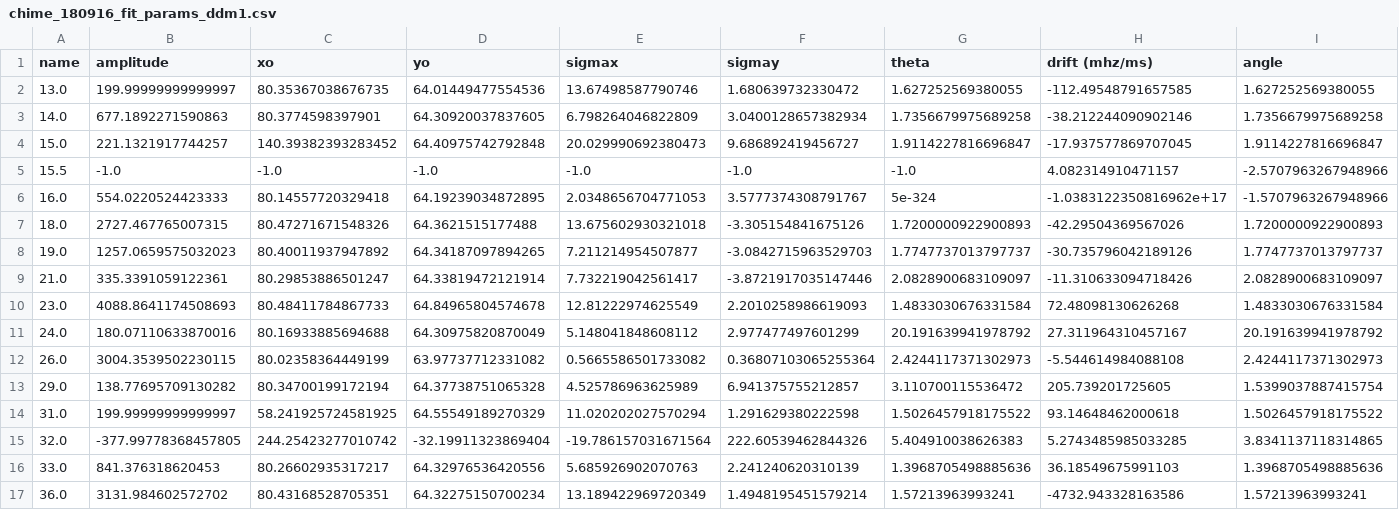
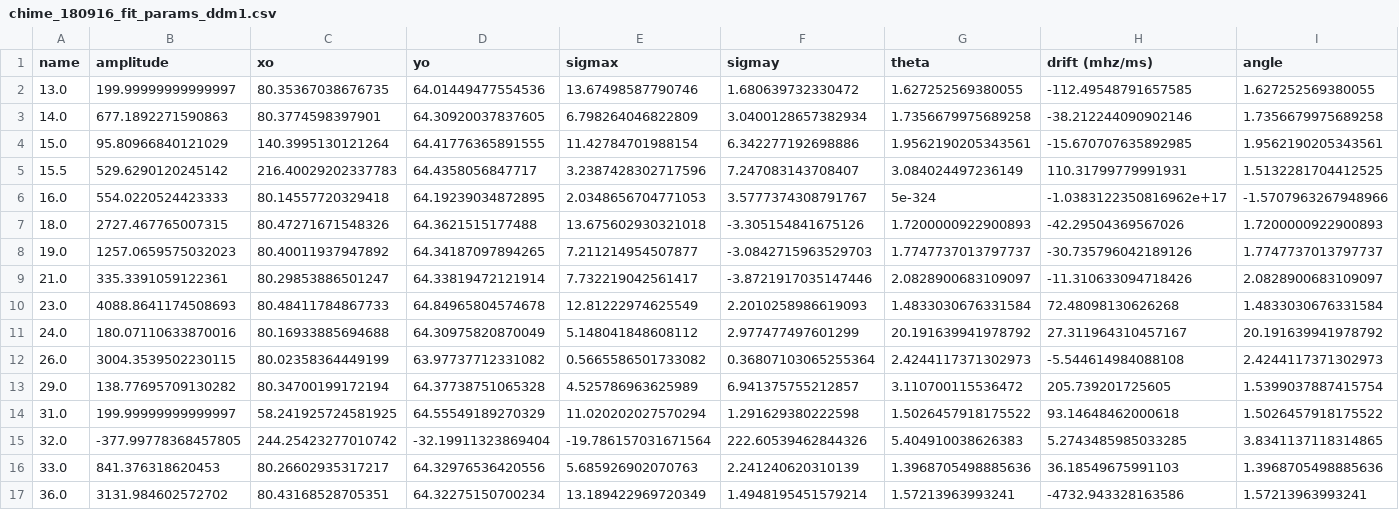
Before and after one commit to mef51/subdriftlaw, a CSV file: universal/data/CHIME_180916.J0158+65/chime_180916_fit_params_ddm1.csv, drawn as a sheet; only a part is shown; the diff covers the shown part only; the diff names each change by its address in the sheet, - before the commit and + after, or states it on an @@ line.

```diff
--- a/universal/data/CHIME_180916.J0158+65/chime_180916_fit_params_ddm1.csv
+++ b/universal/data/CHIME_180916.J0158+65/chime_180916_fit_params_ddm1.csv
-B4 (amplitude): 221.1321917744257
+B4 (amplitude): 95.80966840121029
-C4 (xo): 140.39382393283452
+C4 (xo): 140.3995130121264
-D4 (yo): 64.40975742792848
+D4 (yo): 64.41776365891555
-E4 (sigmax): 20.029990692380473
+E4 (sigmax): 11.42784701988154
-F4 (sigmay): 9.686892419456727
+F4 (sigmay): 6.342277192698886
-G4 (theta): 1.9114227816696847
+G4 (theta): 1.9562190205343561
-H4 (drift (mhz/ms)): -17.937577869707045
+H4 (drift (mhz/ms)): -15.670707635892985
-I4 (angle): 1.9114227816696847
+I4 (angle): 1.9562190205343561
-B5 (amplitude): -1.0
+B5 (amplitude): 529.6290120245142
-C5 (xo): -1.0
+C5 (xo): 216.40029202337783
-D5 (yo): -1.0
+D5 (yo): 64.4358056847717
-E5 (sigmax): -1.0
+E5 (sigmax): 3.2387428302717596
-F5 (sigmay): -1.0
+F5 (sigmay): 7.247083143708407
-G5 (theta): -1.0
+G5 (theta): 3.084024497236149
-H5 (drift (mhz/ms)): 4.082314910471157
+H5 (drift (mhz/ms)): 110.31799779991931
-I5 (angle): -2.5707963267948966
+I5 (angle): 1.5132281704412525
```
Also changed, not shown: 2 edited cells elsewhere in this file, gajjar11a_dmvariations.csv, universal/data/CHIME_180916.J0158+65/chime_180916_param_errors_ddm1.csv, 8 other files.
